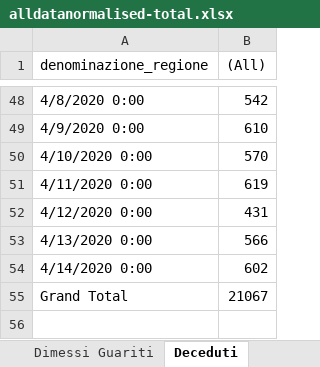
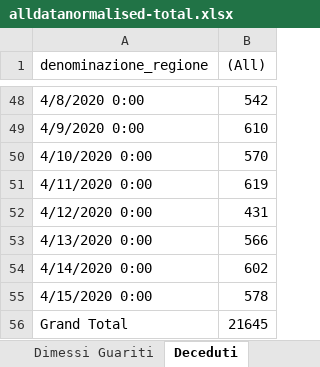
Before and after one commit to gadaxmagicgadax/covid-19, an Excel workbook: alldatanormalised-total.xlsx, sheet Deceduti, drawn as a sheet; only a part is shown, gaps mark what is left out; values as stored, in another font and other column widths than the file's, no borders; charts and pictures not drawn; addresses are those after the commit; the diff names each change by its address in the sheet, - before the commit and + after, or states it on an @@ line.

```diff
--- a/alldatanormalised-total.xlsx (sheet Deceduti)
+++ b/alldatanormalised-total.xlsx (sheet Deceduti)
+row 55: 4/15/2020 0:00 | 578
-B56 ((All)): 21067
+B56 ((All)): 21645
```
Also changed, not shown: sheet alldatanormalised, sheet All, sheet Contagiati, sheet Tamponi, sheet Dimessi Guariti, sheet Totale dei Casi, charts or pictures.
